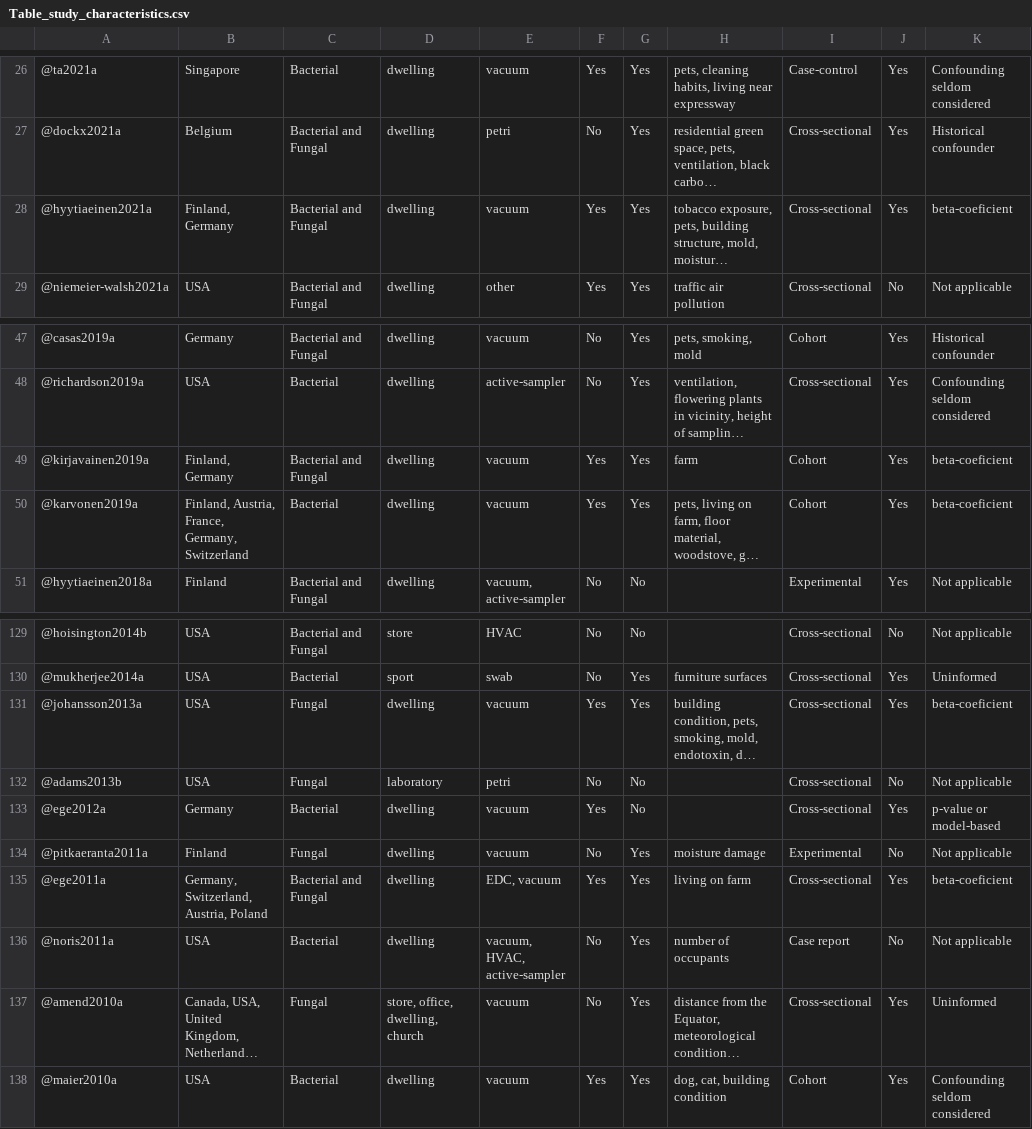
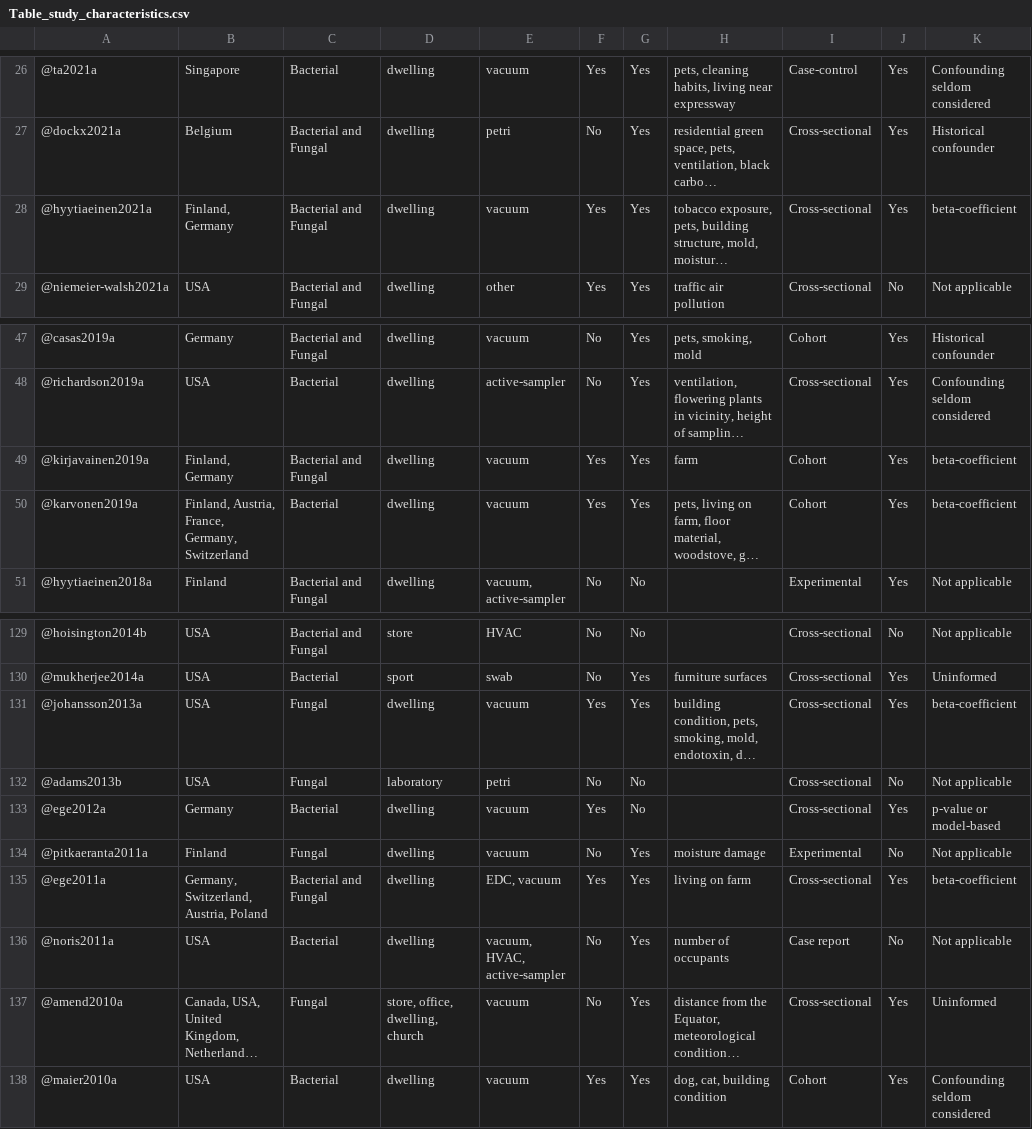
Before and after one commit to javimangal/Dust-Microbiome-Review, a CSV file: results/output_tables/Table_study_characteristics.csv, drawn as a sheet; only a part is shown, gaps mark what is left out; long unchanged cells end in …; the diff names each change by its address in the sheet, - before the commit and + after, or states it on an @@ line.

```diff
--- a/results/output_tables/Table_study_characteristics.csv
+++ b/results/output_tables/Table_study_characteristics.csv
-K28: beta-coeficient
+K28: beta-coefficient
-K49:K50: beta-coeficient
+K49:K50: beta-coefficient
-K131: beta-coeficient
+K131: beta-coefficient
-K135: beta-coeficient
+K135: beta-coefficient
```
Also changed, not shown: data/processed/csv/environmental_determinants.csv, data/processed/csv/main_data.csv, 22 other files.
